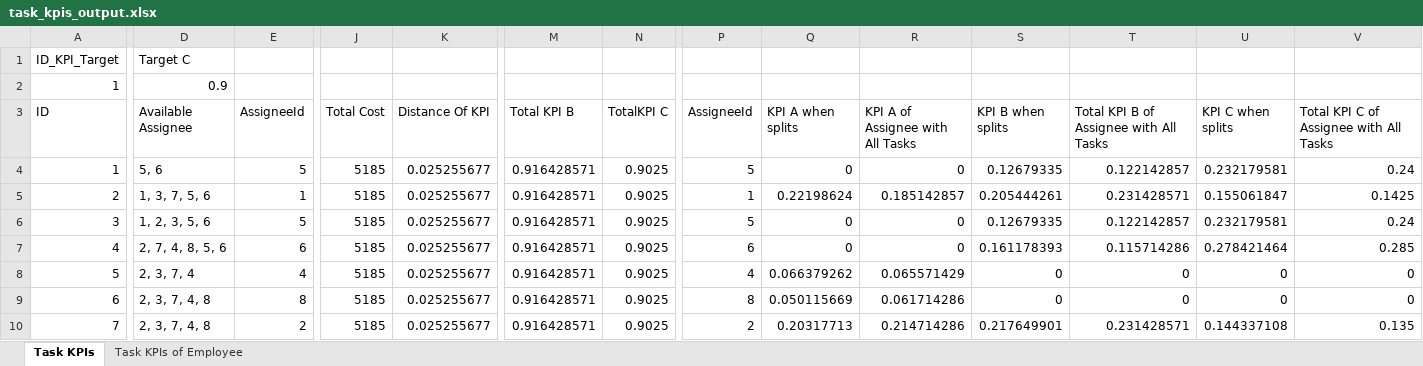
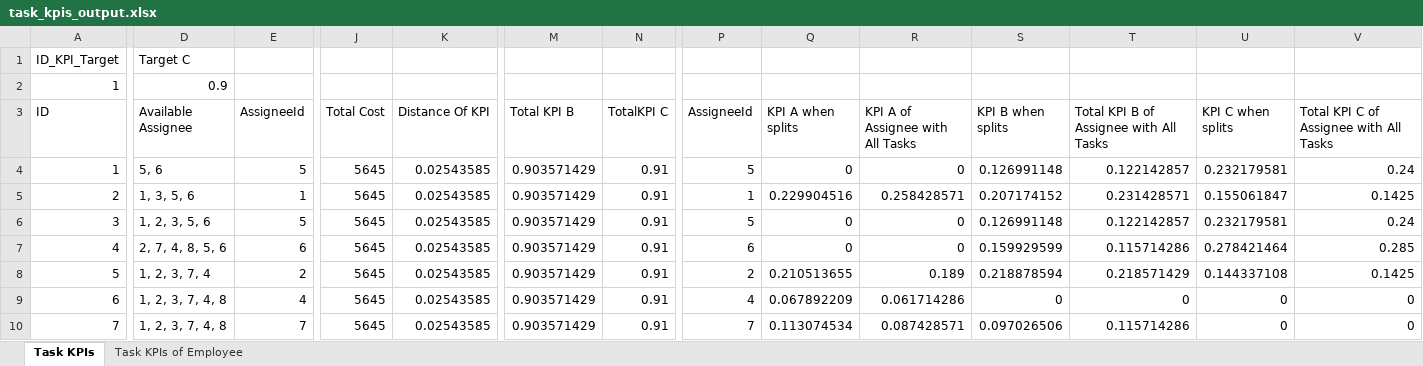
Before and after one commit to tiencm-vnist/datn-algorithm, an Excel workbook: output/task_kpis_output.xlsx, sheet Task KPIs, drawn as a sheet; only a part is shown, gaps mark what is left out; values as stored, in another font and other column widths than the file's, no borders; the diff covers the shown part only; the diff names each change by its address in the sheet, - before the commit and + after, or states it on an @@ line.

Commit message:
add data to calculate kpi in task

```diff
--- a/output/task_kpis_output.xlsx (sheet Task KPIs)
+++ b/output/task_kpis_output.xlsx (sheet Task KPIs)
-J4:J10 (Total Cost): 5185
+J4:J10 (Total Cost): 5645
-K4:K10 (Distance Of KPI): 0.025255677
+K4:K10 (Distance Of KPI): 0.02543585
-M4:M10 (Total KPI B): 0.916428571
+M4:M10 (Total KPI B): 0.903571429
-N4:N10 (TotalKPI C): 0.9025
+N4:N10 (TotalKPI C): 0.91
-S4 (KPI B when splits): 0.12679335
+S4 (KPI B when splits): 0.126991148
-D5 (Available Assignee): 1, 3, 7, 5, 6
+D5 (Available Assignee): 1, 3, 5, 6
-Q5 (KPI A when splits): 0.22198624
+Q5 (KPI A when splits): 0.229904516
-R5 (KPI A of Assignee with All Tasks): 0.185142857
+R5 (KPI A of Assignee with All Tasks): 0.258428571
-S5 (KPI B when splits): 0.205444261
+S5 (KPI B when splits): 0.207174152
-S6 (KPI B when splits): 0.12679335
+S6 (KPI B when splits): 0.126991148
-S7 (KPI B when splits): 0.161178393
+S7 (KPI B when splits): 0.159929599
-D8 (Available Assignee): 2, 3, 7, 4
+D8 (Available Assignee): 1, 2, 3, 7, 4
-E8 (AssigneeId): 4
+E8 (AssigneeId): 2
-P8 (AssigneeId): 4
+P8 (AssigneeId): 2
-Q8 (KPI A when splits): 0.066379262
+Q8 (KPI A when splits): 0.210513655
-R8 (KPI A of Assignee with All Tasks): 0.065571429
+R8 (KPI A of Assignee with All Tasks): 0.189
-S8 (KPI B when splits): 0
+S8 (KPI B when splits): 0.218878594
-T8: 0
+T8: 0.218571429
-U8 (KPI C when splits): 0
+U8 (KPI C when splits): 0.144337108
-V8: 0
+V8: 0.1425
-D9:D10 (Available Assignee): 2, 3, 7, 4, 8
+D9:D10 (Available Assignee): 1, 2, 3, 7, 4, 8
-E9 (AssigneeId): 8
+E9 (AssigneeId): 4
-P9 (AssigneeId): 8
+P9 (AssigneeId): 4
-Q9 (KPI A when splits): 0.050115669
+Q9 (KPI A when splits): 0.067892209
-E10 (AssigneeId): 2
+E10 (AssigneeId): 7
-P10 (AssigneeId): 2
+P10 (AssigneeId): 7
-Q10 (KPI A when splits): 0.20317713
+Q10 (KPI A when splits): 0.113074534
-R10 (KPI A of Assignee with All Tasks): 0.214714286
+R10 (KPI A of Assignee with All Tasks): 0.087428571
-S10 (KPI B when splits): 0.217649901
+S10 (KPI B when splits): 0.097026506
-T10: 0.231428571
+T10: 0.115714286
-U10 (KPI C when splits): 0.144337108
+U10 (KPI C when splits): 0
-V10: 0.135
+V10: 0
```
Also changed, not shown: 98 edited cells elsewhere in this sheet, sheet Task KPIs of Employee, 8 other files.
